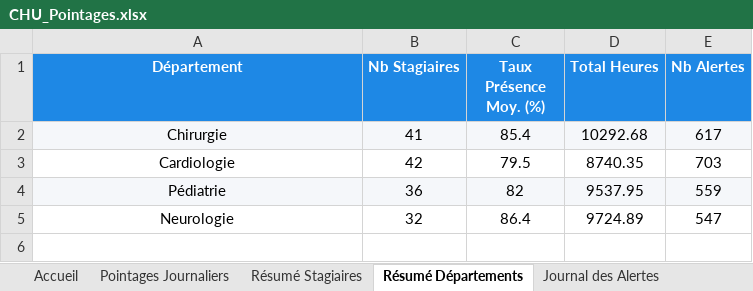
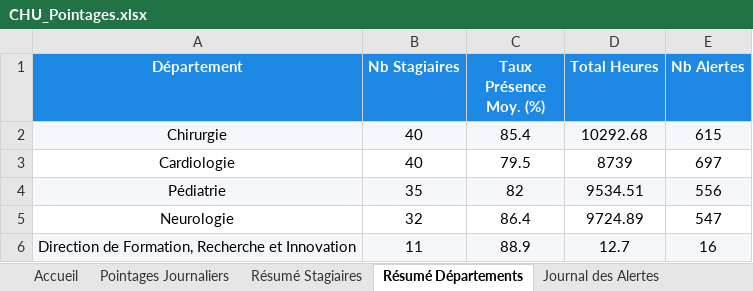
Before and after one commit to nouhailatl/PFE_CHU_Attendance_System, an Excel workbook: CHU_Pointages.xlsx, sheet Résumé Départements, drawn as a sheet; values as stored, in another font and other column widths than the file's, no borders; charts and pictures not drawn; the diff names each change by its address in the sheet, - before the commit and + after, or states it on an @@ line.

```diff
--- a/CHU_Pointages.xlsx (sheet Résumé Départements)
+++ b/CHU_Pointages.xlsx (sheet Résumé Départements)
-B2 (Nb Stagiaires): 41
+B2 (Nb Stagiaires): 40
-E2 (Nb Alertes): 617
+E2 (Nb Alertes): 615
-B3 (Nb Stagiaires): 42
+B3 (Nb Stagiaires): 40
-D3 (Total Heures): 8740.35
+D3 (Total Heures): 8739
-E3 (Nb Alertes): 703
+E3 (Nb Alertes): 697
-B4 (Nb Stagiaires): 36
+B4 (Nb Stagiaires): 35
-D4 (Total Heures): 9537.95
+D4 (Total Heures): 9534.51
-E4 (Nb Alertes): 559
+E4 (Nb Alertes): 556
+row 6: Direction de Formation, Recherche et Innovation | 11 | 88.9 | 12.7 | 16
```
Also changed, not shown: sheet Résumé Stagiaires, sheet Pointages Journaliers, sheet Journal des Alertes, sheet Accueil, charts or pictures, 3 other files.
